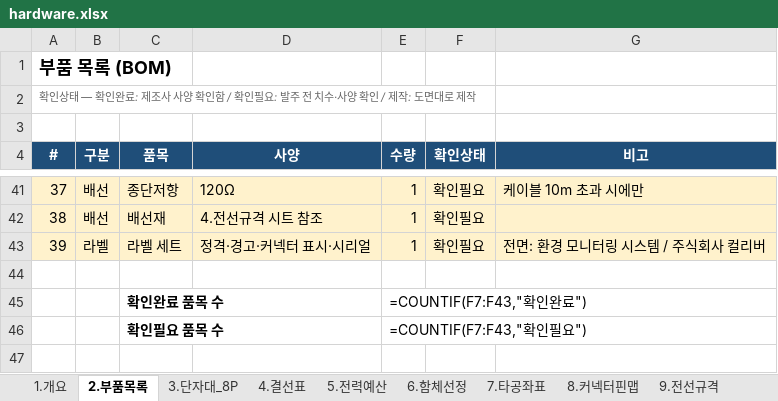
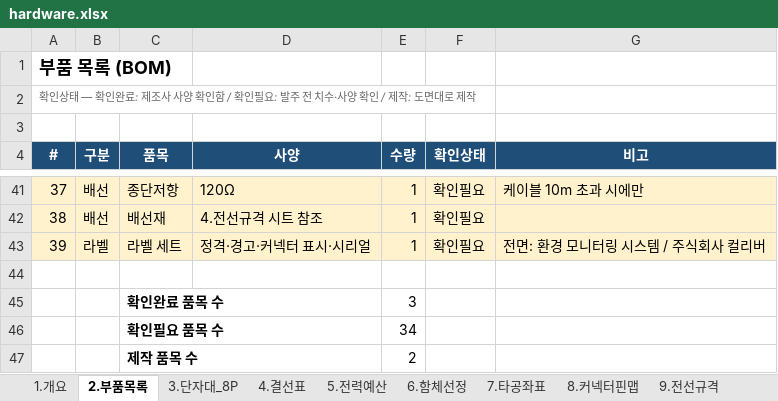
Before and after one commit to Ulrim/shrimp365, an Excel workbook: raspberry-pi/enclosure/xlsx/hardware.xlsx, sheet 2.부품목록, drawn as a sheet; only a part is shown, gaps mark what is left out; values as stored, in another font and other column widths than the file's, no borders; formulas without a stored value are shown as written; the diff names each change by its address in the sheet, - before the commit and + after, or states it on an @@ line.

```diff
--- a/raspberry-pi/enclosure/xlsx/hardware.xlsx (sheet 2.부품목록)
+++ b/raspberry-pi/enclosure/xlsx/hardware.xlsx (sheet 2.부품목록)
-E45 (수량): =COUNTIF(F7:F43,"확인완료")
+E45 (수량): 3
-E46 (수량): =COUNTIF(F7:F43,"확인필요")
+E46 (수량): 34
+row 47:  |  | 제작 품목 수 |  | 2
```
Also changed, not shown: sheet 6.함체선정, sheet 5.전력예산, sheet 9.전선규격, 2 other files.
